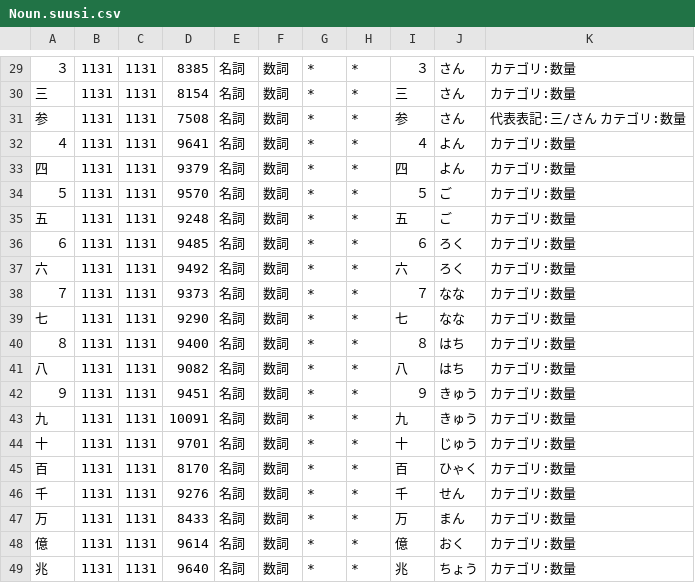
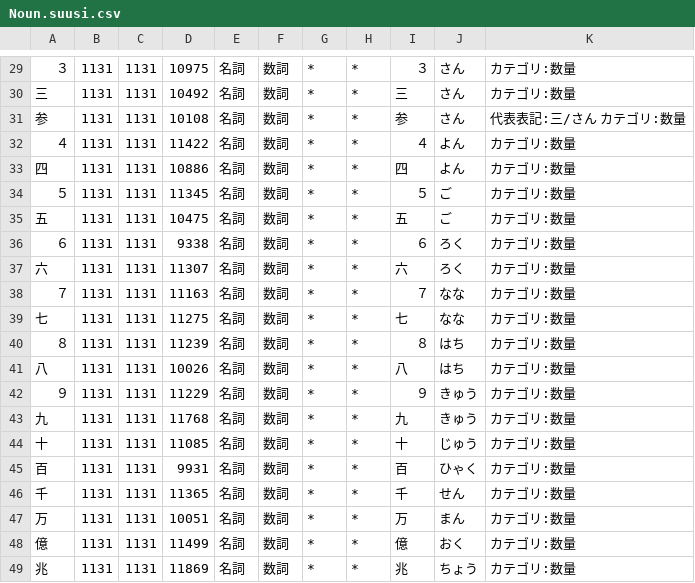
Before and after one commit to taku910/mecab, a CSV file: mecab-jumandic/Noun.suusi.csv, drawn as a sheet; only a part is shown, gaps mark what is left out; the diff covers the shown part only.

```diff
--- a/mecab-jumandic/Noun.suusi.csv
+++ b/mecab-jumandic/Noun.suusi.csv
@@ -29,21 +29,21 @@
-３,1131,1131,8385,名詞,数詞,*,*,３,さん,カテゴリ:数量
-三,1131,1131,8154,名詞,数詞,*,*,三,さん,カテゴリ:数量
-参,1131,1131,7508,名詞,数詞,*,*,参,さん,代表表記:三/さん カテゴリ:数量
-４,1131,1131,9641,名詞,数詞,*,*,４,よん,カテゴリ:数量
-四,1131,1131,9379,名詞,数詞,*,*,四,よん,カテゴリ:数量
-５,1131,1131,9570,名詞,数詞,*,*,５,ご,カテゴリ:数量
-五,1131,1131,9248,名詞,数詞,*,*,五,ご,カテゴリ:数量
-６,1131,1131,9485,名詞,数詞,*,*,６,ろく,カテゴリ:数量
-六,1131,1131,9492,名詞,数詞,*,*,六,ろく,カテゴリ:数量
-７,1131,1131,9373,名詞,数詞,*,*,７,なな,カテゴリ:数量
-七,1131,1131,9290,名詞,数詞,*,*,七,なな,カテゴリ:数量
-８,1131,1131,9400,名詞,数詞,*,*,８,はち,カテゴリ:数量
-八,1131,1131,9082,名詞,数詞,*,*,八,はち,カテゴリ:数量
-９,1131,1131,9451,名詞,数詞,*,*,９,きゅう,カテゴリ:数量
-九,1131,1131,10091,名詞,数詞,*,*,九,きゅう,カテゴリ:数量
-十,1131,1131,9701,名詞,数詞,*,*,十,じゅう,カテゴリ:数量
-百,1131,1131,8170,名詞,数詞,*,*,百,ひゃく,カテゴリ:数量
-千,1131,1131,9276,名詞,数詞,*,*,千,せん,カテゴリ:数量
-万,1131,1131,8433,名詞,数詞,*,*,万,まん,カテゴリ:数量
-億,1131,1131,9614,名詞,数詞,*,*,億,おく,カテゴリ:数量
-兆,1131,1131,9640,名詞,数詞,*,*,兆,ちょう,カテゴリ:数量
+３,1131,1131,10975,名詞,数詞,*,*,３,さん,カテゴリ:数量
+三,1131,1131,10492,名詞,数詞,*,*,三,さん,カテゴリ:数量
+参,1131,1131,10108,名詞,数詞,*,*,参,さん,代表表記:三/さん カテゴリ:数量
+４,1131,1131,11422,名詞,数詞,*,*,４,よん,カテゴリ:数量
+四,1131,1131,10886,名詞,数詞,*,*,四,よん,カテゴリ:数量
+５,1131,1131,11345,名詞,数詞,*,*,５,ご,カテゴリ:数量
+五,1131,1131,10475,名詞,数詞,*,*,五,ご,カテゴリ:数量
+６,1131,1131,9338,名詞,数詞,*,*,６,ろく,カテゴリ:数量
+六,1131,1131,11307,名詞,数詞,*,*,六,ろく,カテゴリ:数量
+７,1131,1131,11163,名詞,数詞,*,*,７,なな,カテゴリ:数量
+七,1131,1131,11275,名詞,数詞,*,*,七,なな,カテゴリ:数量
+８,1131,1131,11239,名詞,数詞,*,*,８,はち,カテゴリ:数量
+八,1131,1131,10026,名詞,数詞,*,*,八,はち,カテゴリ:数量
+９,1131,1131,11229,名詞,数詞,*,*,９,きゅう,カテゴリ:数量
+九,1131,1131,11768,名詞,数詞,*,*,九,きゅう,カテゴリ:数量
+十,1131,1131,11085,名詞,数詞,*,*,十,じゅう,カテゴリ:数量
+百,1131,1131,9931,名詞,数詞,*,*,百,ひゃく,カテゴリ:数量
+千,1131,1131,11365,名詞,数詞,*,*,千,せん,カテゴリ:数量
+万,1131,1131,10051,名詞,数詞,*,*,万,まん,カテゴリ:数量
+億,1131,1131,11499,名詞,数詞,*,*,億,おく,カテゴリ:数量
+兆,1131,1131,11869,名詞,数詞,*,*,兆,ちょう,カテゴリ:数量
```
Also changed, not shown: 28 edited cells elsewhere in this file, mecab-jumandic/AuxV.csv, mecab-jumandic/Noun.hukusi.csv, 20 other files.
